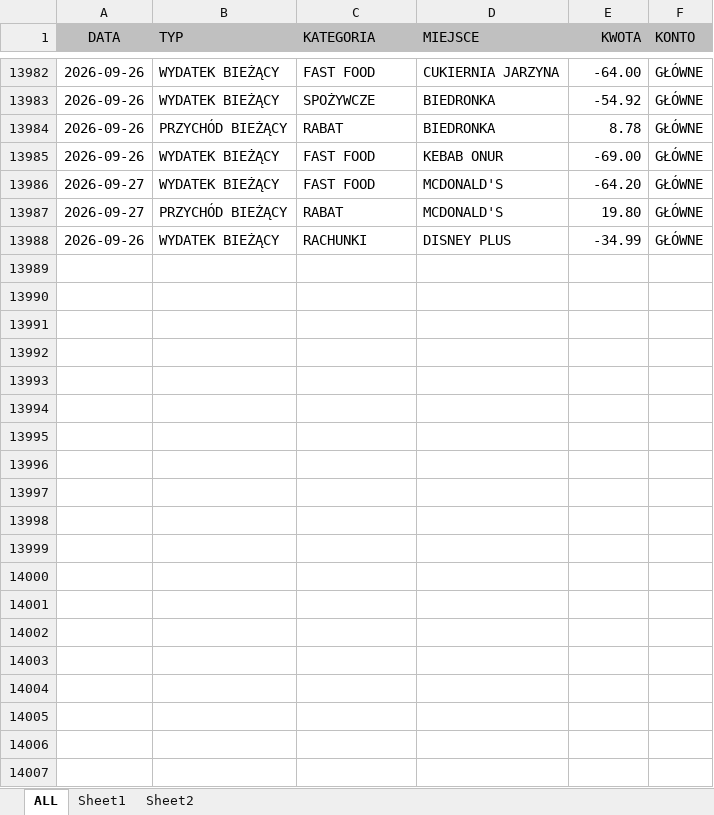
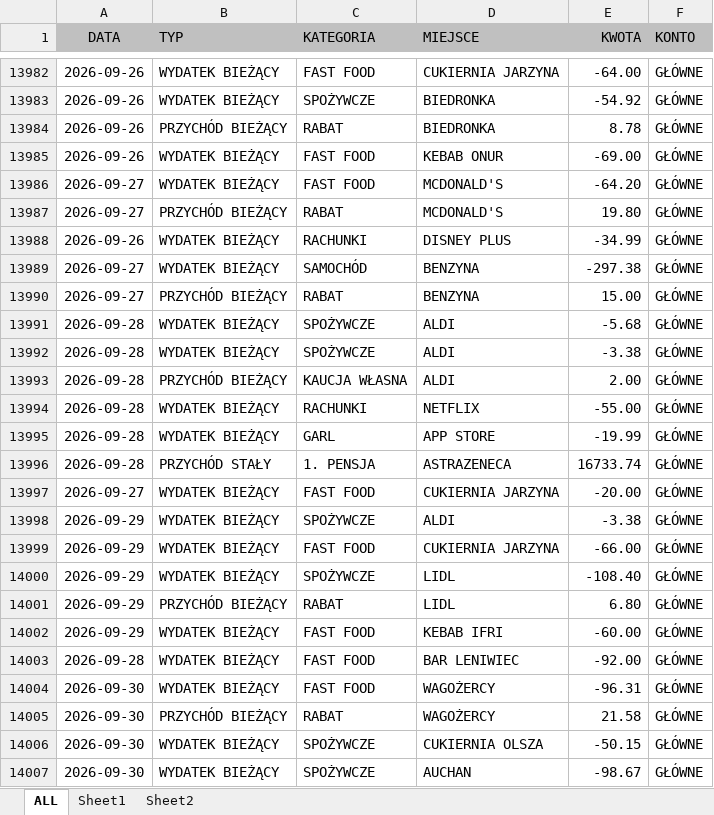
Before and after one commit to Witherfield/flask_expenses, an Excel workbook: ALL.xlsx, sheet ALL, drawn as a sheet; only a part is shown, gaps mark what is left out; values as stored, in another font and other column widths than the file's, no borders; conditional formats and table styles not drawn; the diff covers the shown part only; the diff names each change by its address in the sheet, - before the commit and + after, or states it on an @@ line.

```diff
--- a/ALL.xlsx (sheet ALL)
+++ b/ALL.xlsx (sheet ALL)
+row 13989: 2026-09-27 | WYDATEK BIEŻĄCY | SAMOCHÓD | BENZYNA | -297.38 | GŁÓWNE
+row 13990: 2026-09-27 | PRZYCHÓD BIEŻĄCY | RABAT | BENZYNA | 15.00 | GŁÓWNE
+row 13991: 2026-09-28 | WYDATEK BIEŻĄCY | SPOŻYWCZE | ALDI | -5.68 | GŁÓWNE
+row 13992: 2026-09-28 | WYDATEK BIEŻĄCY | SPOŻYWCZE | ALDI | -3.38 | GŁÓWNE
+row 13993: 2026-09-28 | PRZYCHÓD BIEŻĄCY | KAUCJA WŁASNA | ALDI | 2.00 | GŁÓWNE
+row 13994: 2026-09-28 | WYDATEK BIEŻĄCY | RACHUNKI | NETFLIX | -55.00 | GŁÓWNE
+row 13995: 2026-09-28 | WYDATEK BIEŻĄCY | GARL | APP STORE | -19.99 | GŁÓWNE
+row 13996: 2026-09-28 | PRZYCHÓD STAŁY | 1. PENSJA | ASTRAZENECA | 16733.74 | GŁÓWNE
+row 13997: 2026-09-27 | WYDATEK BIEŻĄCY | FAST FOOD | CUKIERNIA JARZYNA | -20.00 | GŁÓWNE
+row 13998: 2026-09-29 | WYDATEK BIEŻĄCY | SPOŻYWCZE | ALDI | -3.38 | GŁÓWNE
+row 13999: 2026-09-29 | WYDATEK BIEŻĄCY | FAST FOOD | CUKIERNIA JARZYNA | -66.00 | GŁÓWNE
+row 14000: 2026-09-29 | WYDATEK BIEŻĄCY | SPOŻYWCZE | LIDL | -108.40 | GŁÓWNE
+row 14001: 2026-09-29 | PRZYCHÓD BIEŻĄCY | RABAT | LIDL | 6.80 | GŁÓWNE
+row 14002: 2026-09-29 | WYDATEK BIEŻĄCY | FAST FOOD | KEBAB IFRI | -60.00 | GŁÓWNE
+row 14003: 2026-09-28 | WYDATEK BIEŻĄCY | FAST FOOD | BAR LENIWIEC | -92.00 | GŁÓWNE
+row 14004: 2026-09-30 | WYDATEK BIEŻĄCY | FAST FOOD | WAGOŻERCY | -96.31 | GŁÓWNE
+row 14005: 2026-09-30 | PRZYCHÓD BIEŻĄCY | RABAT | WAGOŻERCY | 21.58 | GŁÓWNE
+row 14006: 2026-09-30 | WYDATEK BIEŻĄCY | SPOŻYWCZE | CUKIERNIA OLSZA | -50.15 | GŁÓWNE
+row 14007: 2026-09-30 | WYDATEK BIEŻĄCY | SPOŻYWCZE | AUCHAN | -98.67 | GŁÓWNE
```
Also changed, not shown: 47 added rows elsewhere in this sheet, sheet Sheet1, ALL - Copy.xlsx, 1 other file.
